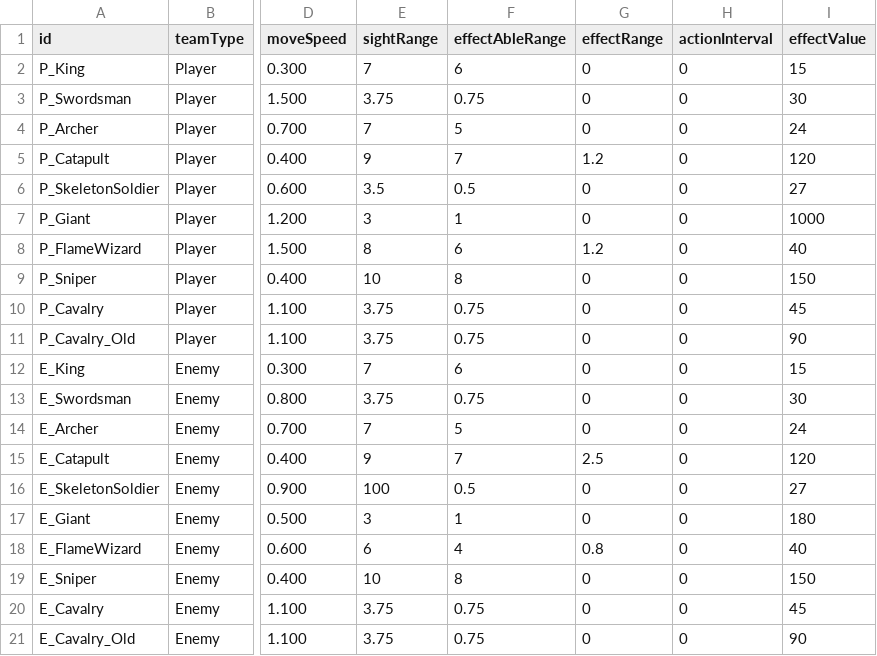
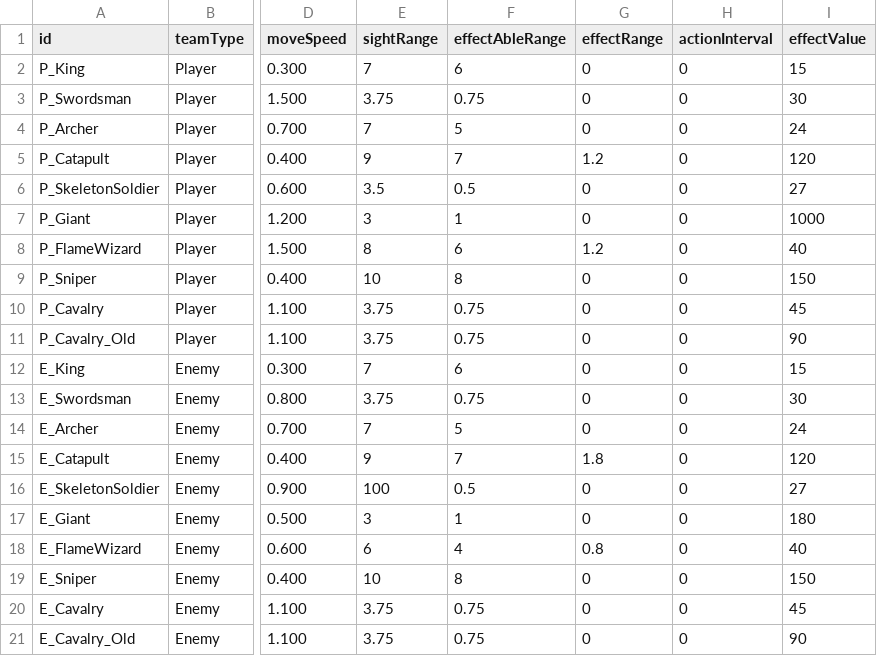
Before and after one commit to AlohaFactory-Dev/SimpleSiege, a CSV file: Assets/Coconut/Configs/Tables/Unit.csv, drawn as a sheet; only a part is shown, gaps mark what is left out; the diff names each change by its address in the sheet, - before the commit and + after, or states it on an @@ line.

```diff
--- a/Assets/Coconut/Configs/Tables/Unit.csv
+++ b/Assets/Coconut/Configs/Tables/Unit.csv
-G15 (effectRange): 2.5
+G15 (effectRange): 1.8
```
Also changed, not shown: 8 other files.
